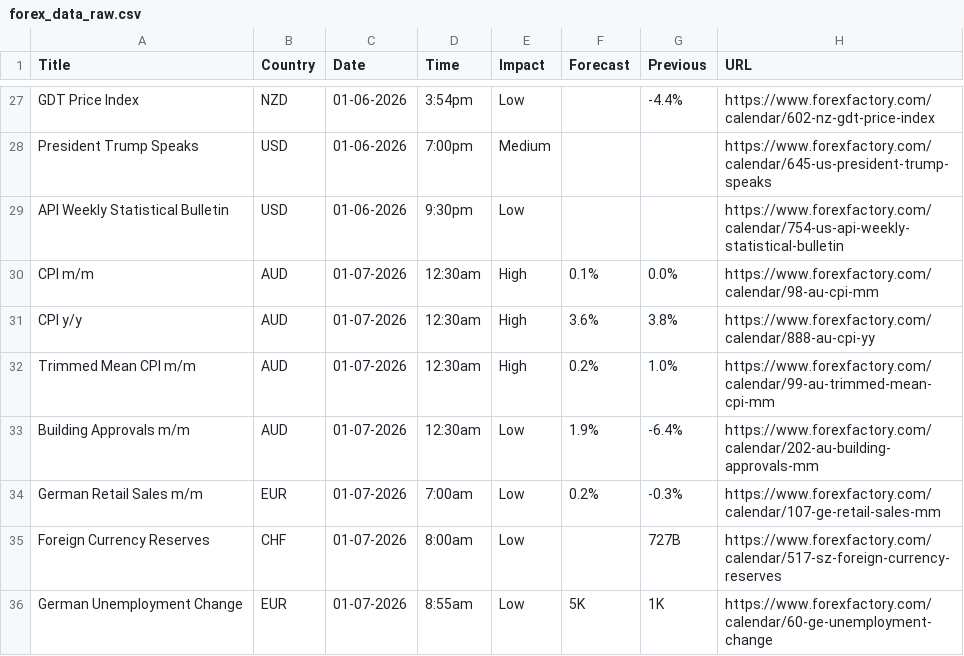
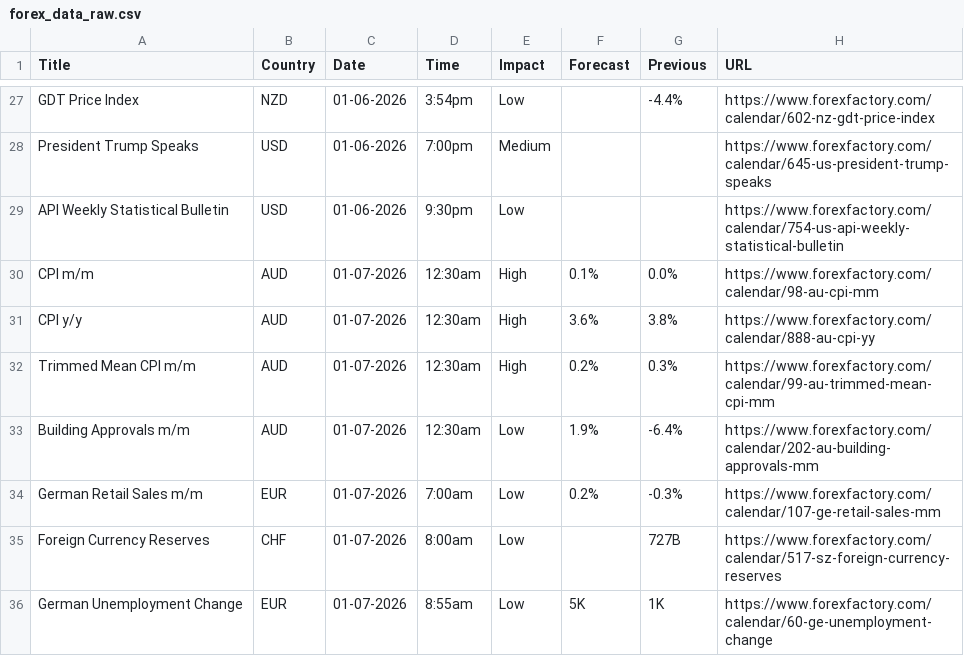
Before and after one commit to CryptoGamerDev/forex-calendar-data, a CSV file: forex_data_raw.csv, drawn as a sheet; only a part is shown, gaps mark what is left out.

```diff
--- a/forex_data_raw.csv
+++ b/forex_data_raw.csv
@@ -31,3 +31,3 @@ CPI m/m,AUD,01-07-2026,12:30am,High,0.1%,0.0%,https://www.forexfactory.com/calen
 CPI y/y,AUD,01-07-2026,12:30am,High,3.6%,3.8%,https://www.forexfactory.com/calendar/888-au-cpi-yy
-Trimmed Mean CPI m/m,AUD,01-07-2026,12:30am,High,0.2%,1.0%,https://www.forexfactory.com/calendar/99-au-trimmed-mean-cpi-mm
+Trimmed Mean CPI m/m,AUD,01-07-2026,12:30am,High,0.2%,0.3%,https://www.forexfactory.com/calendar/99-au-trimmed-mean-cpi-mm
 Building Approvals m/m,AUD,01-07-2026,12:30am,Low,1.9%,-6.4%,https://www.forexfactory.com/calendar/202-au-building-approvals-mm
```
Also changed, not shown: forex_data_simple.csv.
